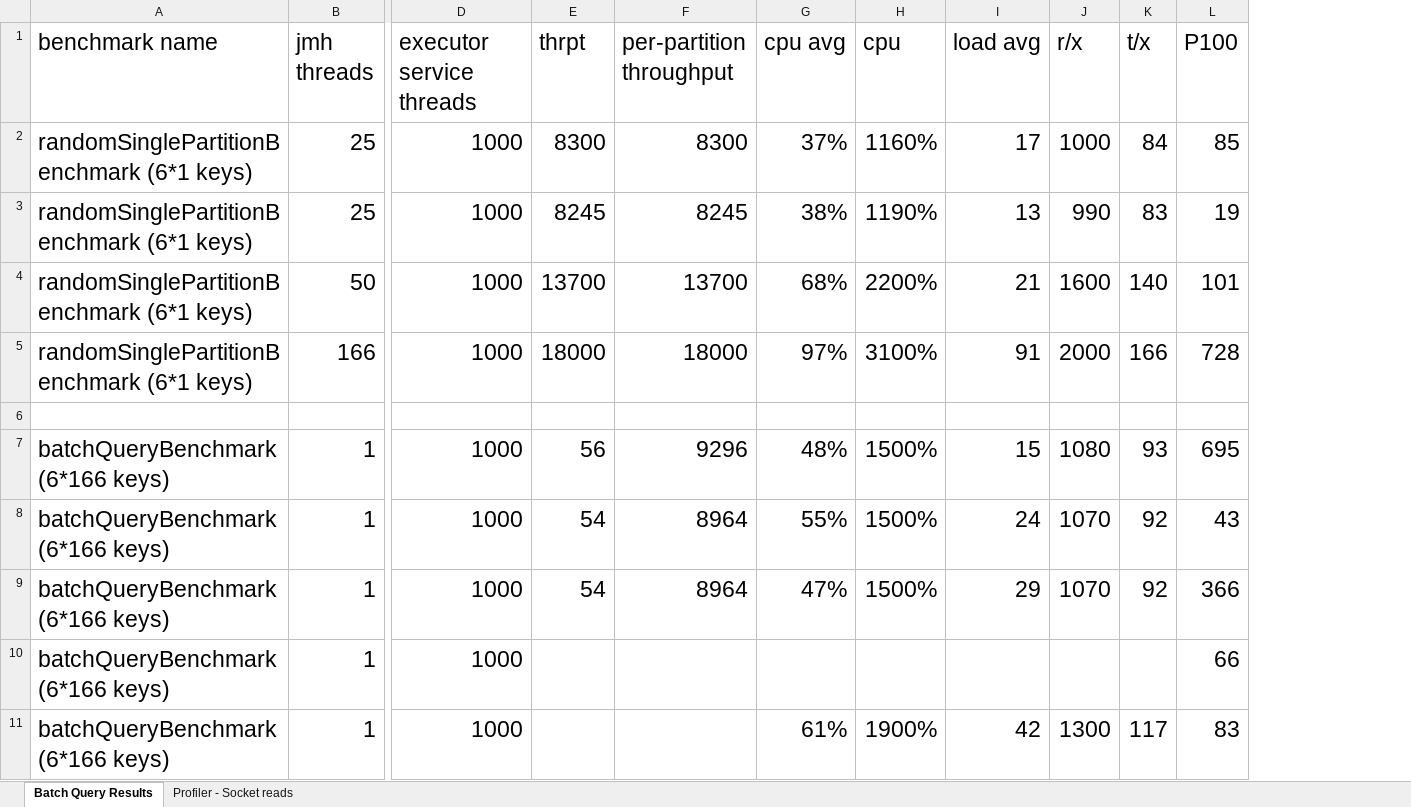
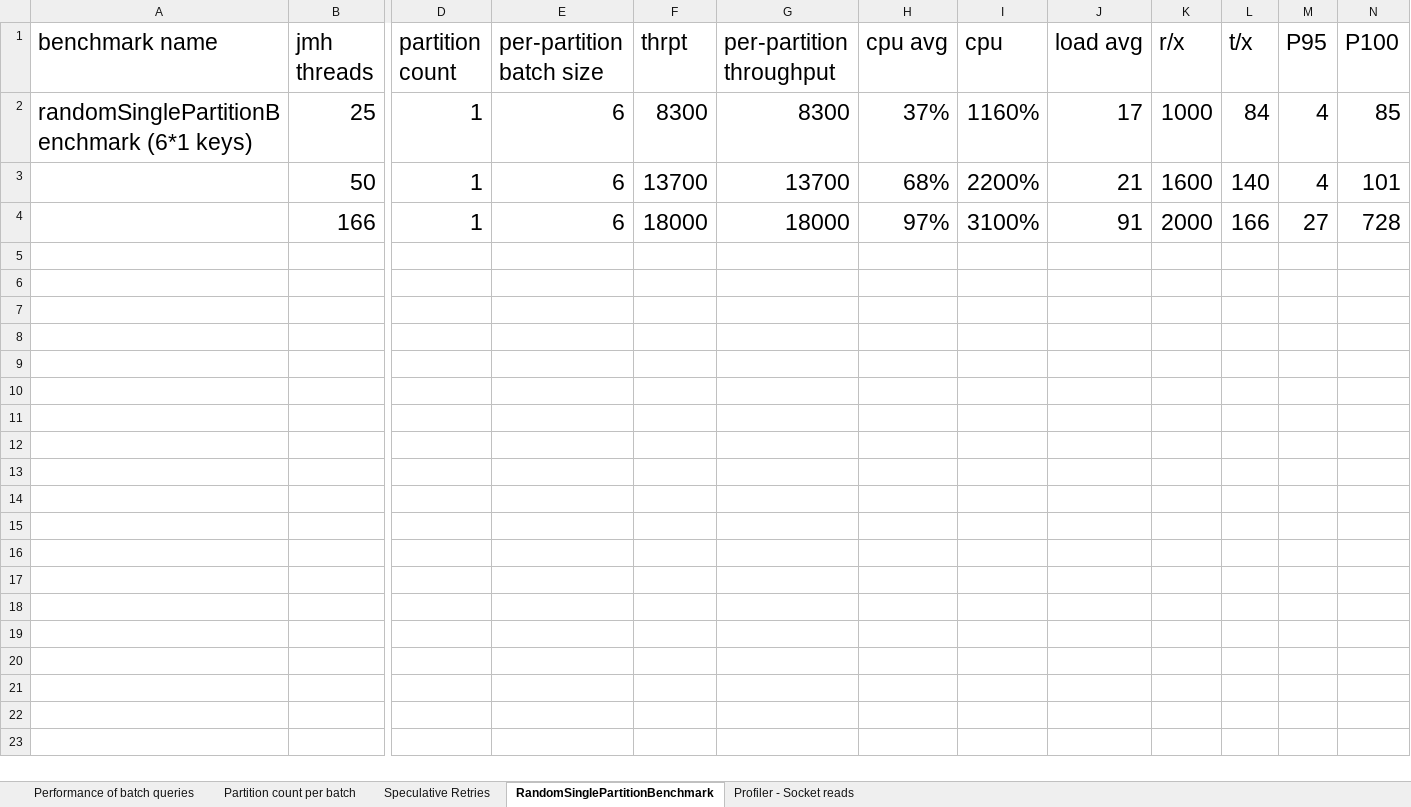
Before and after one commit to aravind-work/document-client-benchmark, an Excel workbook: results.xlsx, sheet RandomSinglePartitionBenchmark, drawn as a sheet; only a part is shown, gaps mark what is left out; values as stored, in another font and other column widths than the file's, no borders; table styles not drawn; removed rows and columns are numbered as before the commit, all else as after; rows hold the shown columns only; the diff covers the shown part only; the diff names each change by its address in the sheet, - before the commit and + after, or states it on an @@ line.

Commit message:
Updated the results excel worksheet. Minor edits to README.

```diff
--- a/results.xlsx (sheet RandomSinglePartitionBenchmark)
+++ b/results.xlsx (sheet RandomSinglePartitionBenchmark)
-sheet tab: Batch Query Results
+sheet tab: RandomSinglePartitionBenchmark
+sheet tab: Performance of batch queries
+sheet tab: Partition count per batch
+sheet tab: Speculative Retries
-column D (executor service threads), row 2: 1000; rows 4-5: 1000 | 1000
+column D (partition count), rows 2-4: all 1
+column E (per-partition batch size), rows 2-4: all 6
+column M (P95), rows 2-4: 4 | 4 | 27
-row 3: randomSinglePartitionBenchmark (6*1 keys) | 25 | 1000 | 8245 | 8245 | 38% | 1190% | 13 | 990 | 83 | 19
-A3:A4 (benchmark name): randomSinglePartitionBenchmark (6*1 keys)
+A3:A4 (benchmark name): (empty)
-row 6: (empty)
-row 7: batchQueryBenchmark (6*166 keys) | 1 | 1000 | 56 | 9296 | 48% | 1500% | 15 | 1080 | 93 | 695
-row 8: batchQueryBenchmark (6*166 keys) | 1 | 1000 | 54 | 8964 | 55% | 1500% | 24 | 1070 | 92 | 43
-row 9: batchQueryBenchmark (6*166 keys) | 1 | 1000 | 54 | 8964 | 47% | 1500% | 29 | 1070 | 92 | 366
-row 10: batchQueryBenchmark (6*166 keys) | 1 | 1000 |  |  |  |  |  |  |  | 66
-row 11: batchQueryBenchmark (6*166 keys) | 1 | 1000 |  |  | 61% | 1900% | 42 | 1300 | 117 | 83
```
Also changed, not shown: 10 removed rows elsewhere in this sheet, 2 other files.
